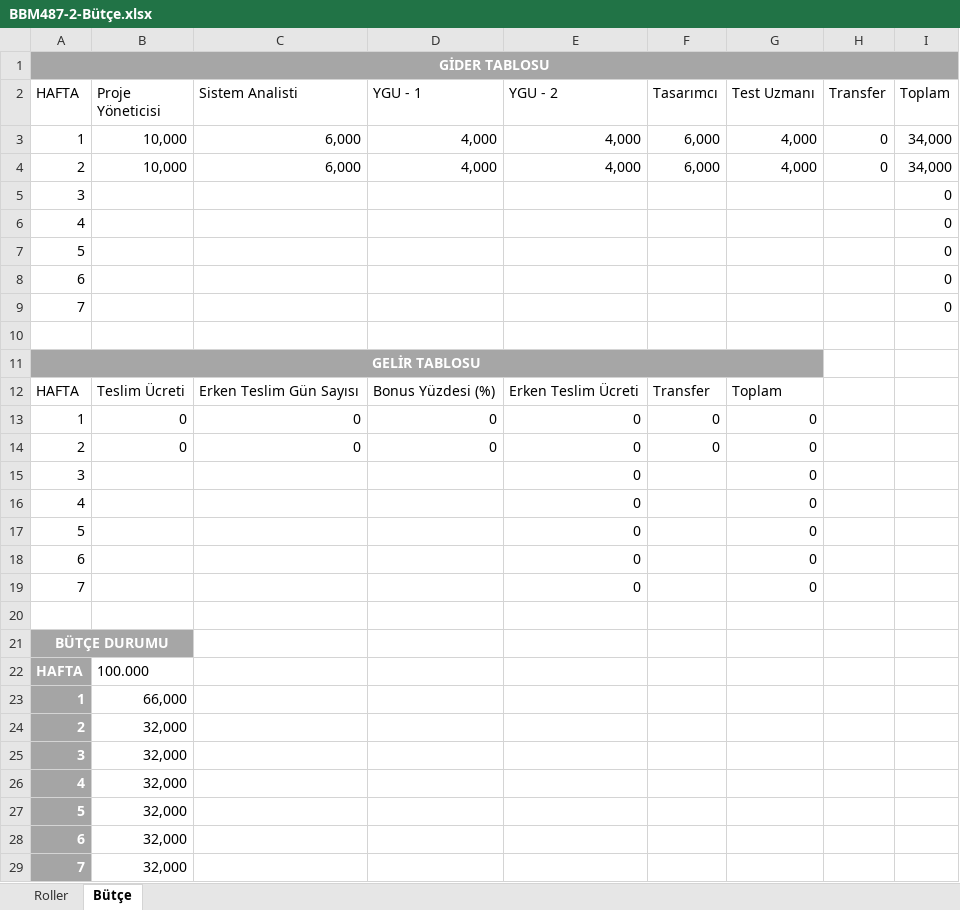
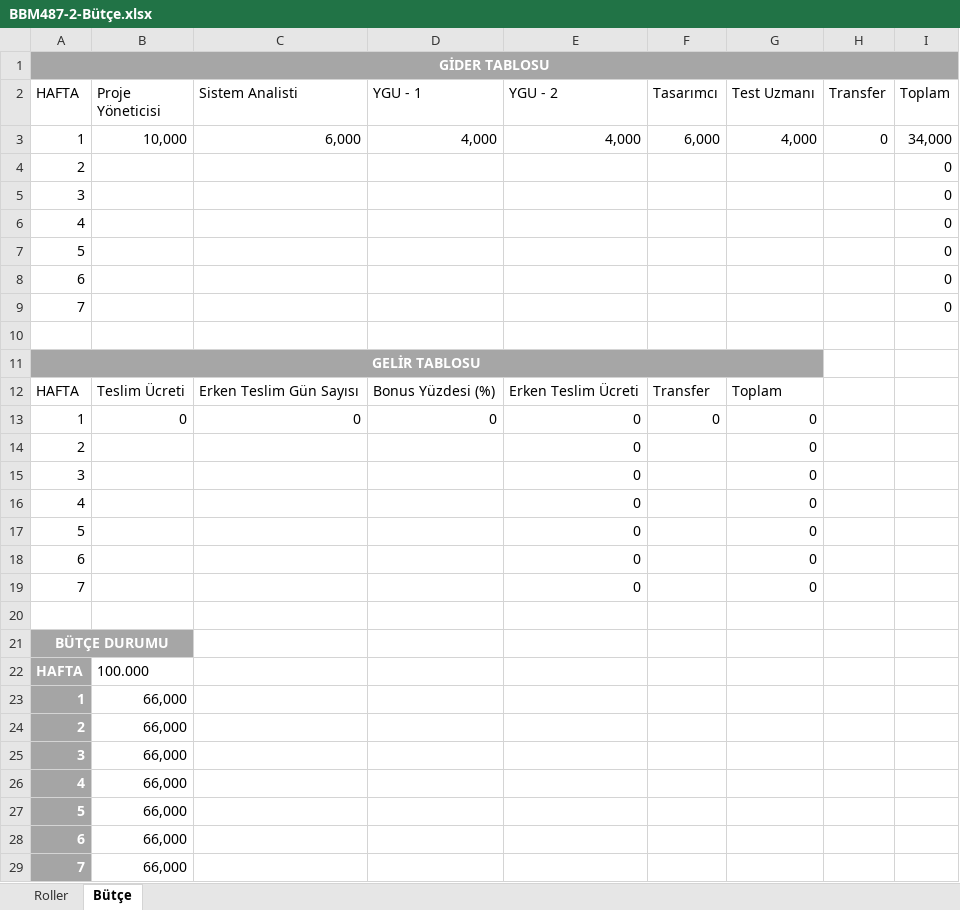
Before and after one commit to huseyinocal/BBM487-20142-2, an Excel workbook: BBM487-2-Bütçe.xlsx, sheet Bütçe, drawn as a sheet; values as stored, in another font and other column widths than the file's, no borders; table styles not drawn; removed rows and columns are numbered as before the commit, all else as after; the diff names each change by its address in the sheet, - before the commit and + after, or states it on an @@ line.

Commit message:
Revert "Bütçe Düzenlemesi"
This reverts commit 9349b5d4d7afb1f938f16e20c8f900e7841728a2.

```diff
--- a/BBM487-2-Bütçe.xlsx (sheet Bütçe)
+++ b/BBM487-2-Bütçe.xlsx (sheet Bütçe)
-row 4: 2 | 10,000 | 6,000 | 4,000 | 4,000 | 6,000 | 4,000 | 0 | 34,000
+row 4: 2 |  |  |  |  |  |  |  | 0
-B14 (Proje Yöneticisi): 0
+B14 (Proje Yöneticisi): (empty)
-C14 (Sistem Analisti): 0
+C14 (Sistem Analisti): (empty)
-D14 (YGU - 1): 0
+D14 (YGU - 1): (empty)
-F14 (Tasarımcı): 0
+F14 (Tasarımcı): (empty)
-B24:B29 (Proje Yöneticisi): 32,000
+B24:B29 (Proje Yöneticisi): 66,000
```
